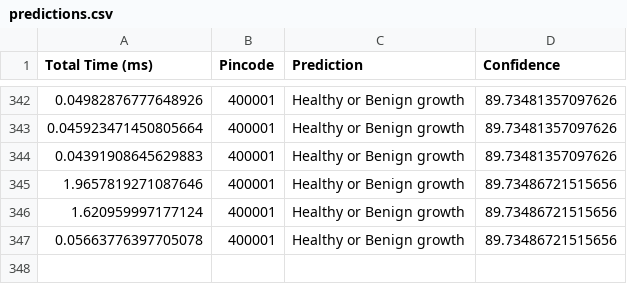
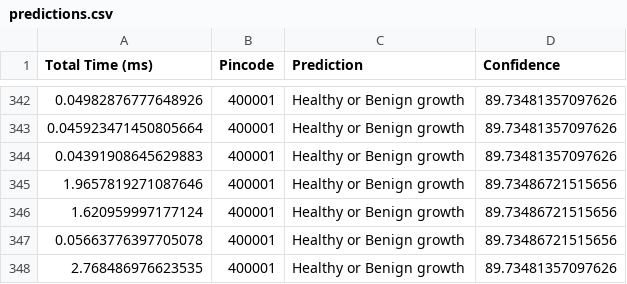
Before and after one commit to manya706/Dermatological-Manifestation-SIH, a CSV file: Backend/predictions.csv, drawn as a sheet; only a part is shown, gaps mark what is left out; the diff names each change by its address in the sheet, - before the commit and + after, or states it on an @@ line.

Commit message:
final v1.0

```diff
--- a/Backend/predictions.csv
+++ b/Backend/predictions.csv
+row 348: 2.768486976623535 | 400001 | Healthy or Benign growth | 89.73481357097626
```
